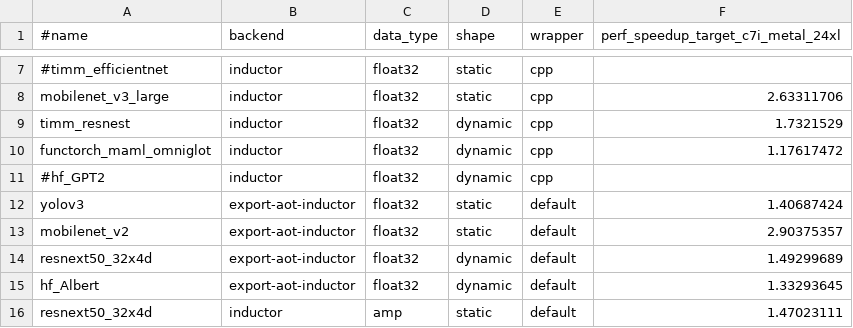
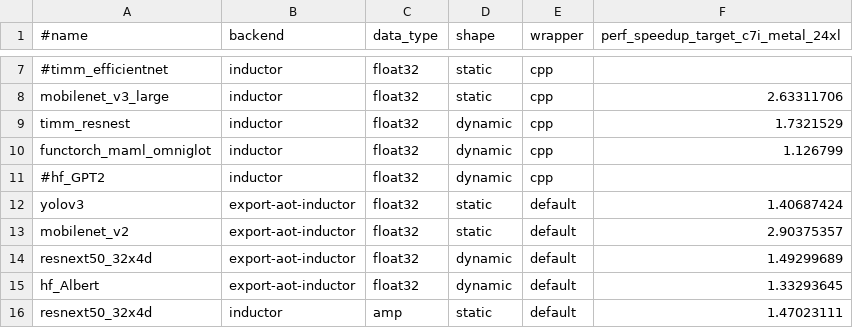
Before and after one commit to axanitzozra/pytorch, a CSV file: benchmarks/dynamo/expected_ci_speedup_inductor_torchbench_cpu.csv, drawn as a sheet; only a part is shown, gaps mark what is left out.

```diff
--- a/benchmarks/dynamo/expected_ci_speedup_inductor_torchbench_cpu.csv
+++ b/benchmarks/dynamo/expected_ci_speedup_inductor_torchbench_cpu.csv
@@ -9,3 +9,3 @@ mobilenet_v3_large,inductor,float32,static,cpp,2.63311706
 timm_resnest,inductor,float32,dynamic,cpp,1.7321529
-functorch_maml_omniglot,inductor,float32,dynamic,cpp,1.17617472
+functorch_maml_omniglot,inductor,float32,dynamic,cpp,1.126799
 #hf_GPT2,inductor,float32,dynamic,cpp,
```
Also changed, not shown: 4 other files.
